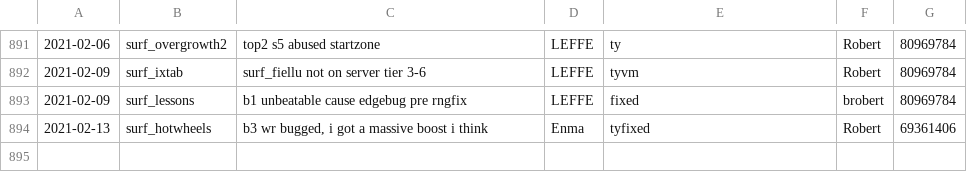
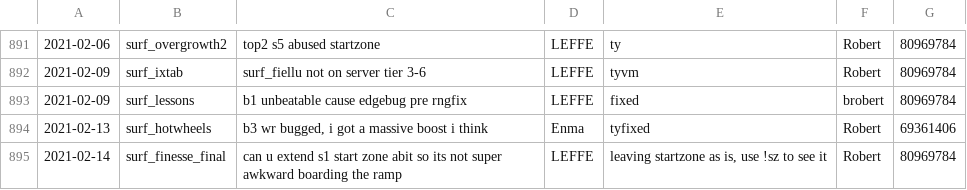
Before and after one commit to Kakalinn/sh-report-archive, a CSV file: archive.csv, drawn as a sheet; only a part is shown, gaps mark what is left out; the diff names each change by its address in the sheet, - before the commit and + after, or states it on an @@ line.

```diff
--- a/archive.csv
+++ b/archive.csv
+row 895: 2021-02-14 | surf_finesse_final | can u extend s1 start zone abit so its not super awkward boarding the ramp | LEFFE | leaving startzone as is, use !sz to see it | Robert | 80969784
```
Also changed, not shown: 1 other file.
